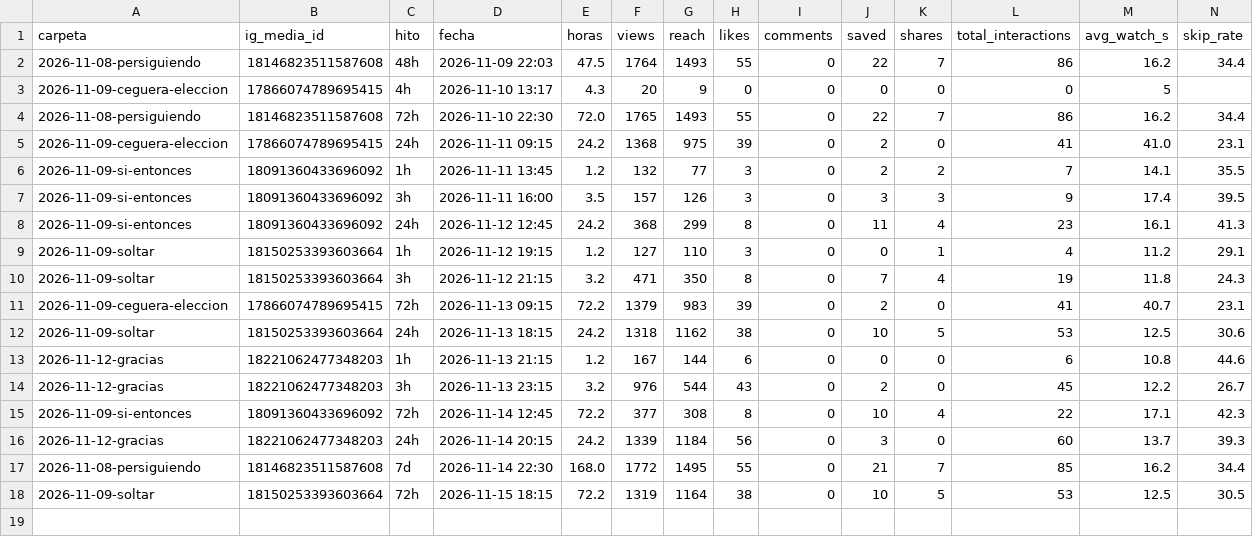
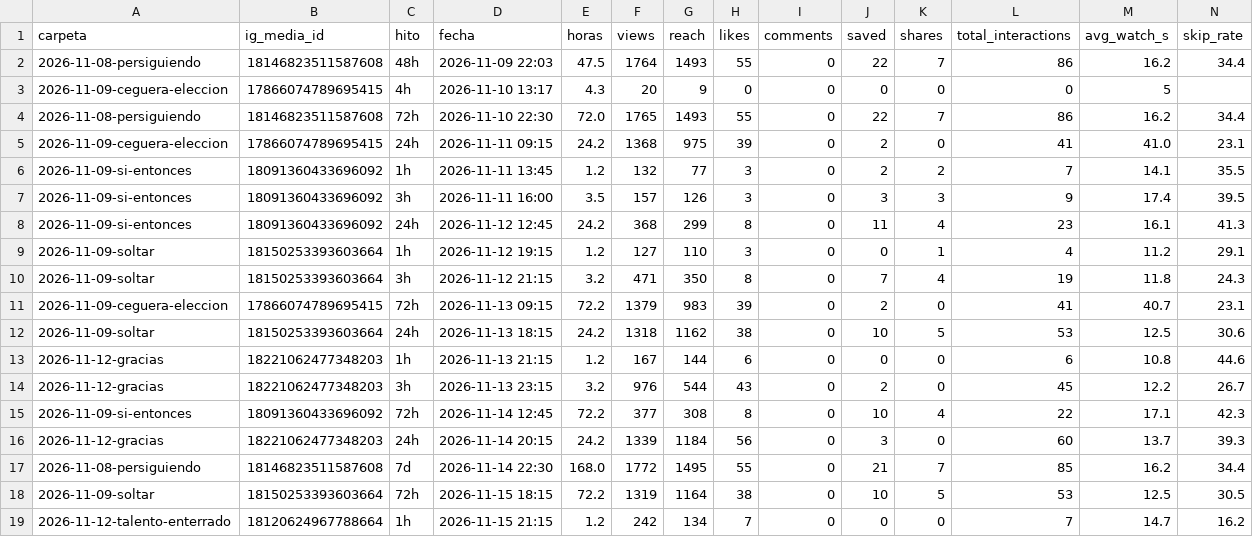
Before and after one commit to carrito-azul/caminos-divinos-publicador, a CSV file: mediciones.csv, drawn as a sheet; only a part is shown; rows hold the shown columns only; the diff names each change by its address in the sheet, - before the commit and + after, or states it on an @@ line.

```diff
--- a/mediciones.csv
+++ b/mediciones.csv
+row 19: 2026-11-12-talento-enterrado | 18120624967788664 | 1h | 2026-11-15 21:15 | 1.2 | 242 | 134 | 7 | 0 | 0 | 0 | 7 | 14.7 | 16.2
```
Also changed, not shown: 2 other files.
